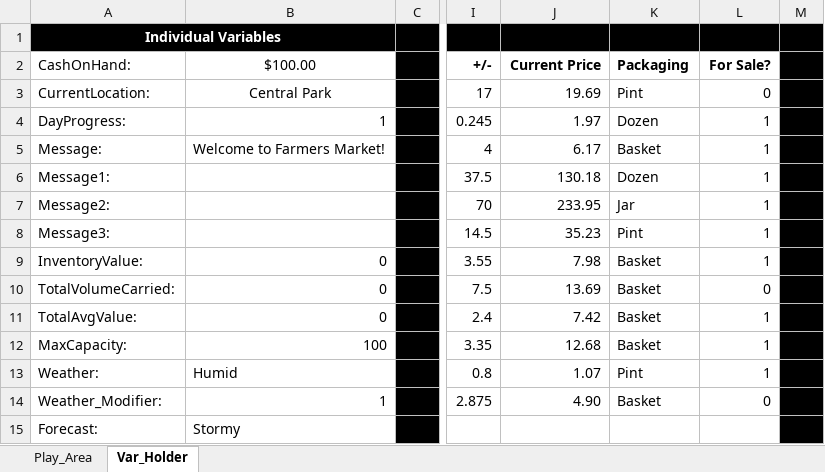
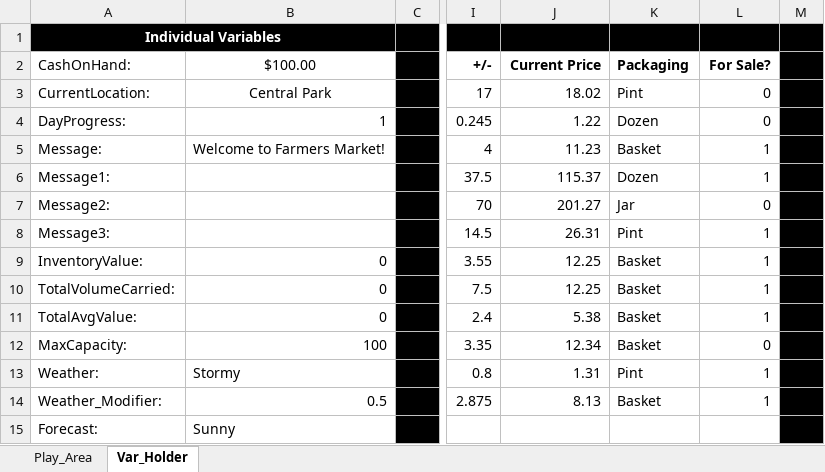
Before and after one commit to falcon9857/FarmersMarket, an Excel workbook: FarmersMarket.xlsm, sheet Var_Holder, drawn as a sheet; only a part is shown, gaps mark what is left out; values as stored, in another font and other column widths than the file's, no borders; the diff names each change by its address in the sheet, - before the commit and + after, or states it on an @@ line.

```diff
--- a/FarmersMarket.xlsm (sheet Var_Holder)
+++ b/FarmersMarket.xlsm (sheet Var_Holder)
-J3 (Current Price): 19.69
+J3 (Current Price): 18.02
-J4 (Current Price): 1.97
+J4 (Current Price): 1.22
-L4 (For Sale?): 1
+L4 (For Sale?): 0
-J5 (Current Price): 6.17
+J5 (Current Price): 11.23
-J6 (Current Price): 130.18
+J6 (Current Price): 115.37
-J7 (Current Price): 233.95
+J7 (Current Price): 201.27
-L7 (For Sale?): 1
+L7 (For Sale?): 0
-J8 (Current Price): 35.23
+J8 (Current Price): 26.31
-J9 (Current Price): 7.98
+J9 (Current Price): 12.25
-J10 (Current Price): 13.69
+J10 (Current Price): 12.25
-L10 (For Sale?): 0
+L10 (For Sale?): 1
-J11 (Current Price): 7.42
+J11 (Current Price): 5.38
-J12 (Current Price): 12.68
+J12 (Current Price): 12.34
-L12 (For Sale?): 1
+L12 (For Sale?): 0
-B13 ($100.00): Humid
+B13 ($100.00): Stormy
-J13 (Current Price): 1.07
+J13 (Current Price): 1.31
-B14 ($100.00): 1
+B14 ($100.00): 0.5
-J14 (Current Price): 4.90
+J14 (Current Price): 8.13
-L14 (For Sale?): 0
+L14 (For Sale?): 1
-B15 ($100.00): Stormy
+B15 ($100.00): Sunny
```
Also changed, not shown: sheet Play_Area, charts or pictures.
